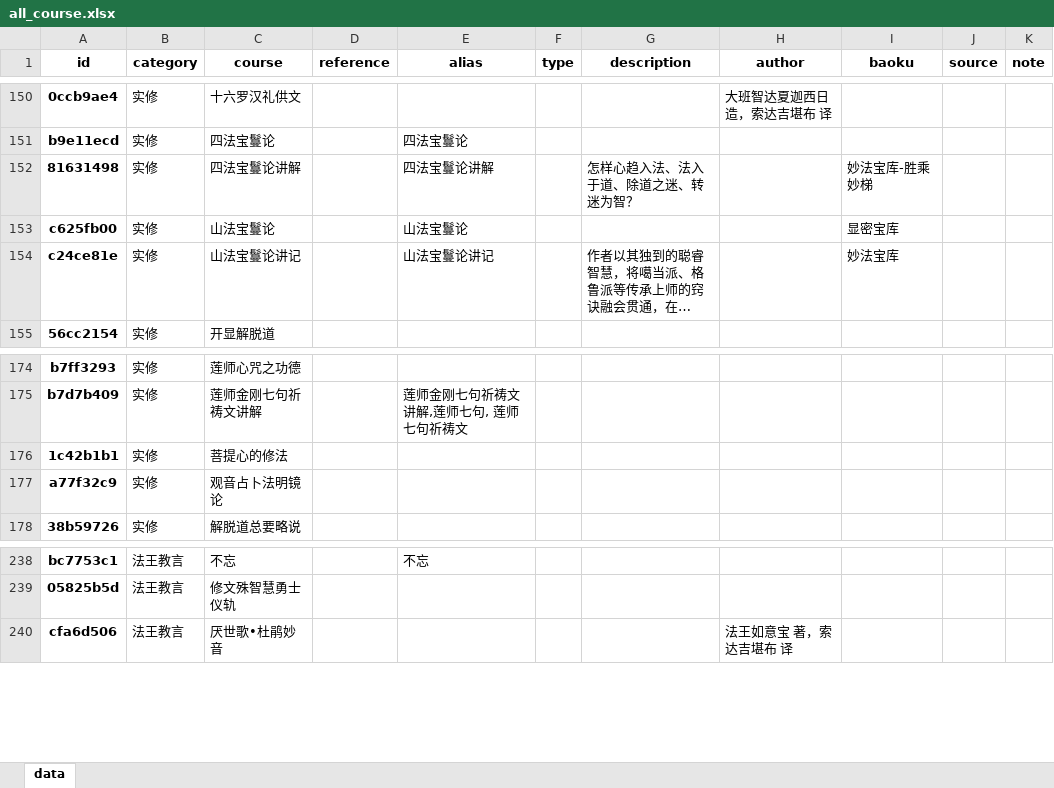
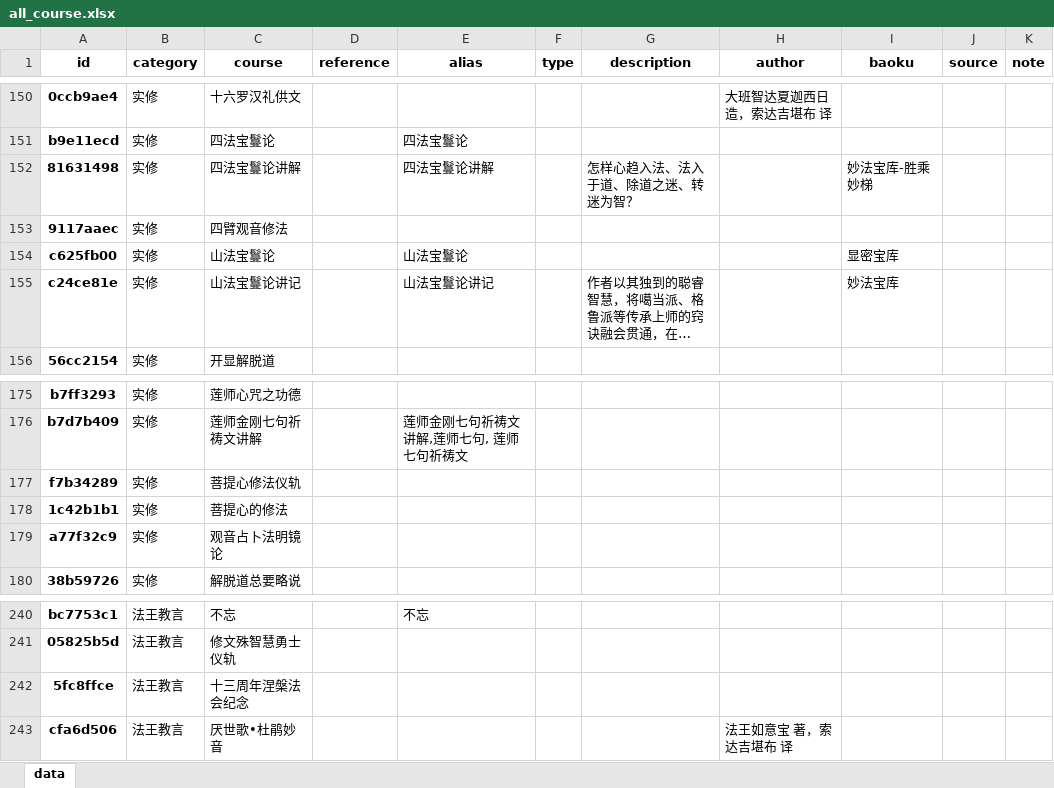
Before and after one commit to hliuleo/lamatxt, an Excel workbook: all_course.xlsx, sheet data, drawn as a sheet; only a part is shown, gaps mark what is left out; long unchanged cells end in …; values as stored, in another font and other column widths than the file's, no borders; the diff names each change by its address in the sheet, - before the commit and + after, or states it on an @@ line.

Commit message:
update course

```diff
--- a/all_course.xlsx (sheet data)
+++ b/all_course.xlsx (sheet data)
+row 153: 9117aaec | 实修 | 四臂观音修法
+row 177: f7b34289 | 实修 | 菩提心修法仪轨
+row 242: 5fc8ffce | 法王教言 | 十三周年涅槃法会纪念
```
Also changed, not shown: all_lesson.xlsx, 1 other file.
